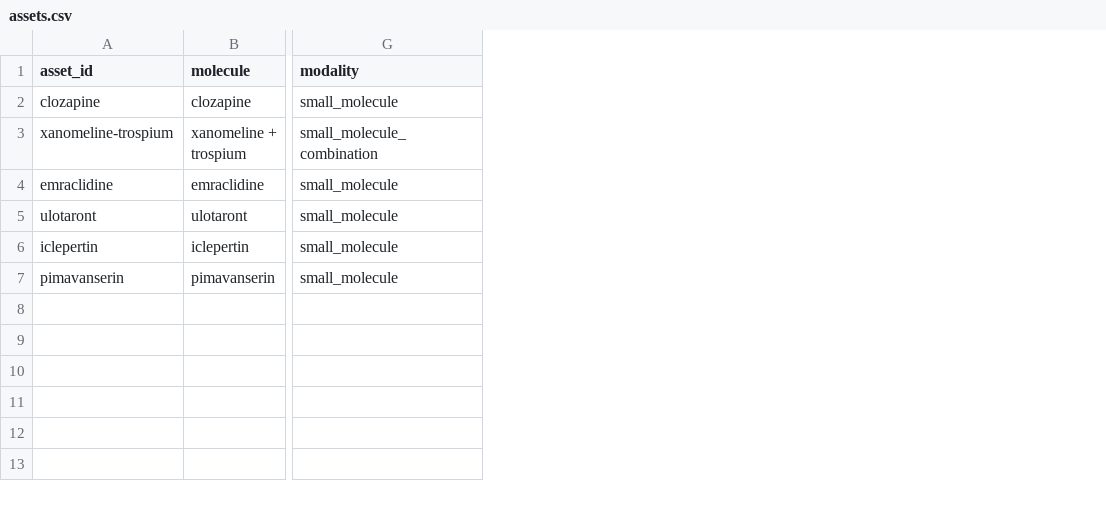
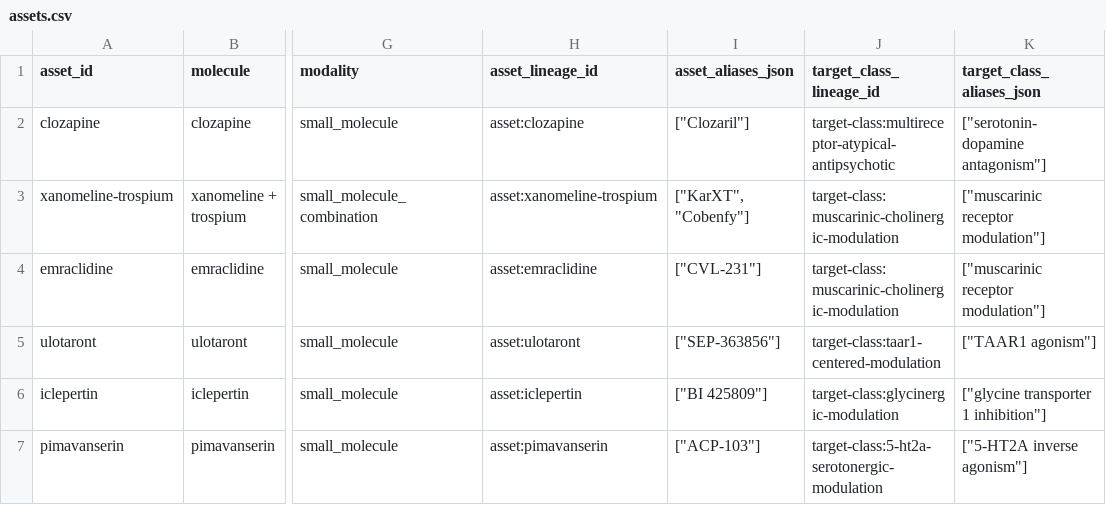
Before and after one commit to Jesse-L-M/scz-target-engine, a CSV file: data/curated/program_history/v2/assets.csv, drawn as a sheet; only a part is shown, gaps mark what is left out; the diff names each change by its address in the sheet, - before the commit and + after, or states it on an @@ line.

Commit message:
feat: add program memory denominator audit (#57)
Co-authored-by: Jesse Merrigan <jesse.merrigan@gmail.com>

```diff
--- a/data/curated/program_history/v2/assets.csv
+++ b/data/curated/program_history/v2/assets.csv
+column H (asset_lineage_id), rows 2-7: asset:clozapine | asset:xanomeline-trospium | asset:emraclidine | asset:ulotaront | asset:iclepertin | asset:pimavanserin
+column I (asset_aliases_json), rows 2-7: ["Clozaril"] | ["KarXT", "Cobenfy"] | ["CVL-231"] | ["SEP-363856"] | ["BI 425809"] | ["ACP-103"]
+column J (target_class_lineage_id), rows 2-7: target-class:multireceptor-atypical-antipsychotic | target-class:muscarinic-cholinergic-modulation | target-class:muscarinic-cholinergic-modulation | target-class:taar1-centered-modulation | target-class:glycinergic-modulation | target-class:5-ht2a-serotonergic-modulation
+column K (target_class_aliases_json), rows 2-7: ["serotonin-dopamine antagonism"] | ["muscarinic receptor modulation"] | ["muscarinic receptor modulation"] | ["TAAR1 agonism"] | ["glycine transporter 1 inhibition"] | ["5-HT2A inverse agonism"]
```
Also changed, not shown: 22 other files.
